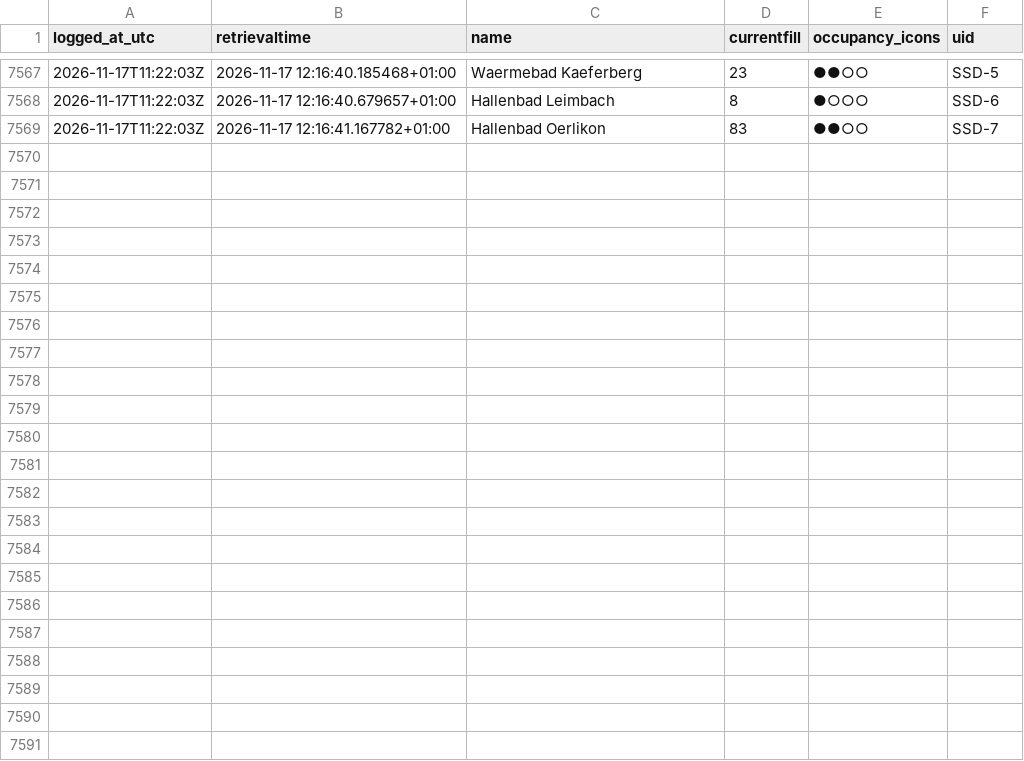
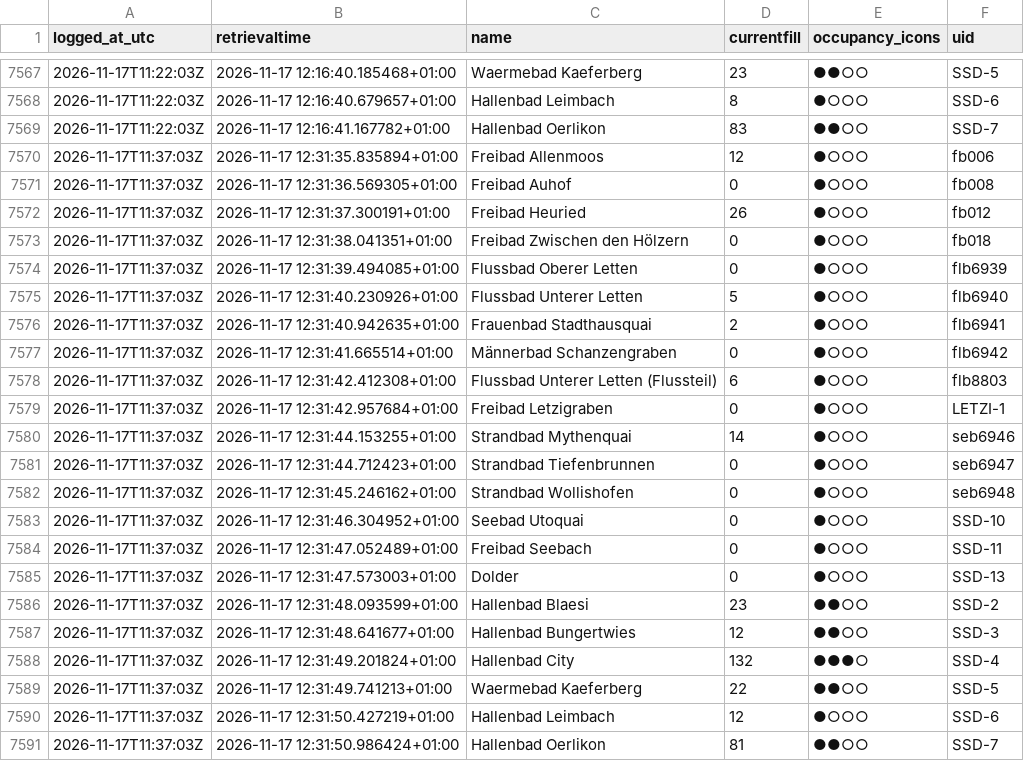
Before and after one commit to Ruslanbek0809/zurich-pool-occupancy-log, a CSV file: data/2026-11.csv, drawn as a sheet; only a part is shown, gaps mark what is left out; the diff names each change by its address in the sheet, - before the commit and + after, or states it on an @@ line.

```diff
--- a/data/2026-11.csv
+++ b/data/2026-11.csv
+row 7570: 2026-11-17T11:37:03Z | 2026-11-17 12:31:35.835894+01:00 | Freibad Allenmoos | 12 | ●○○○ | fb006
+row 7571: 2026-11-17T11:37:03Z | 2026-11-17 12:31:36.569305+01:00 | Freibad Auhof | 0 | ●○○○ | fb008
+row 7572: 2026-11-17T11:37:03Z | 2026-11-17 12:31:37.300191+01:00 | Freibad Heuried | 26 | ●○○○ | fb012
+row 7573: 2026-11-17T11:37:03Z | 2026-11-17 12:31:38.041351+01:00 | Freibad Zwischen den Hölzern | 0 | ●○○○ | fb018
+row 7574: 2026-11-17T11:37:03Z | 2026-11-17 12:31:39.494085+01:00 | Flussbad Oberer Letten | 0 | ●○○○ | flb6939
+row 7575: 2026-11-17T11:37:03Z | 2026-11-17 12:31:40.230926+01:00 | Flussbad Unterer Letten | 5 | ●○○○ | flb6940
+row 7576: 2026-11-17T11:37:03Z | 2026-11-17 12:31:40.942635+01:00 | Frauenbad Stadthausquai | 2 | ●○○○ | flb6941
+row 7577: 2026-11-17T11:37:03Z | 2026-11-17 12:31:41.665514+01:00 | Männerbad Schanzengraben | 0 | ●○○○ | flb6942
+row 7578: 2026-11-17T11:37:03Z | 2026-11-17 12:31:42.412308+01:00 | Flussbad Unterer Letten (Flussteil) | 6 | ●○○○ | flb8803
+row 7579: 2026-11-17T11:37:03Z | 2026-11-17 12:31:42.957684+01:00 | Freibad Letzigraben | 0 | ●○○○ | LETZI-1
+row 7580: 2026-11-17T11:37:03Z | 2026-11-17 12:31:44.153255+01:00 | Strandbad Mythenquai | 14 | ●○○○ | seb6946
+row 7581: 2026-11-17T11:37:03Z | 2026-11-17 12:31:44.712423+01:00 | Strandbad Tiefenbrunnen | 0 | ●○○○ | seb6947
+row 7582: 2026-11-17T11:37:03Z | 2026-11-17 12:31:45.246162+01:00 | Strandbad Wollishofen | 0 | ●○○○ | seb6948
+row 7583: 2026-11-17T11:37:03Z | 2026-11-17 12:31:46.304952+01:00 | Seebad Utoquai | 0 | ●○○○ | SSD-10
+row 7584: 2026-11-17T11:37:03Z | 2026-11-17 12:31:47.052489+01:00 | Freibad Seebach | 0 | ●○○○ | SSD-11
+row 7585: 2026-11-17T11:37:03Z | 2026-11-17 12:31:47.573003+01:00 | Dolder | 0 | ●○○○ | SSD-13
+row 7586: 2026-11-17T11:37:03Z | 2026-11-17 12:31:48.093599+01:00 | Hallenbad Blaesi | 23 | ●●○○ | SSD-2
+row 7587: 2026-11-17T11:37:03Z | 2026-11-17 12:31:48.641677+01:00 | Hallenbad Bungertwies | 12 | ●●○○ | SSD-3
+row 7588: 2026-11-17T11:37:03Z | 2026-11-17 12:31:49.201824+01:00 | Hallenbad City | 132 | ●●●○ | SSD-4
+row 7589: 2026-11-17T11:37:03Z | 2026-11-17 12:31:49.741213+01:00 | Waermebad Kaeferberg | 22 | ●●○○ | SSD-5
+row 7590: 2026-11-17T11:37:03Z | 2026-11-17 12:31:50.427219+01:00 | Hallenbad Leimbach | 12 | ●○○○ | SSD-6
+row 7591: 2026-11-17T11:37:03Z | 2026-11-17 12:31:50.986424+01:00 | Hallenbad Oerlikon | 81 | ●●○○ | SSD-7
```
